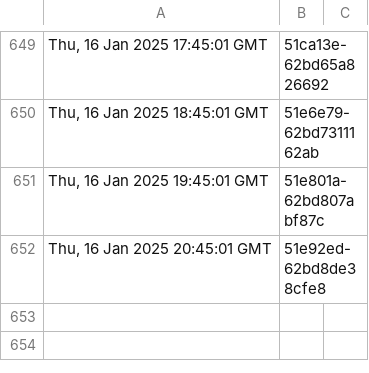
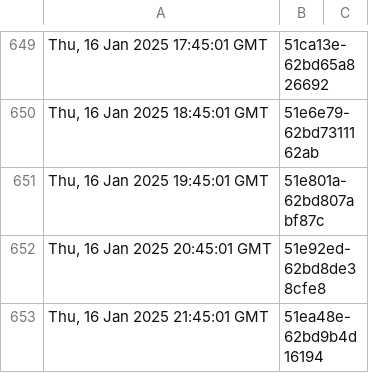
Before and after one commit to dnmvisser/test123, a TSV file: edugain-seen.tsv, drawn as a sheet; only a part is shown, gaps mark what is left out; the diff names each change by its address in the sheet, - before the commit and + after, or states it on an @@ line.

```diff
--- a/edugain-seen.tsv
+++ b/edugain-seen.tsv
+row 653: Thu, 16 Jan 2025 21:45:01 GMT | 51ea48e-62bd9b4d16194
```
Also changed, not shown: 1 other file.
